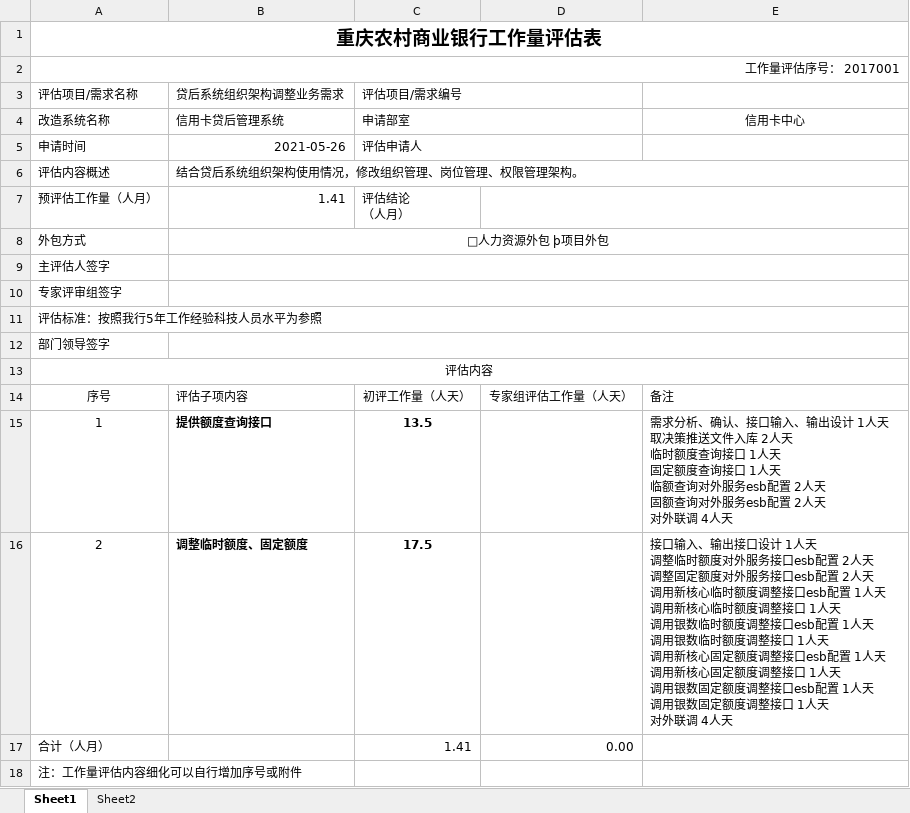
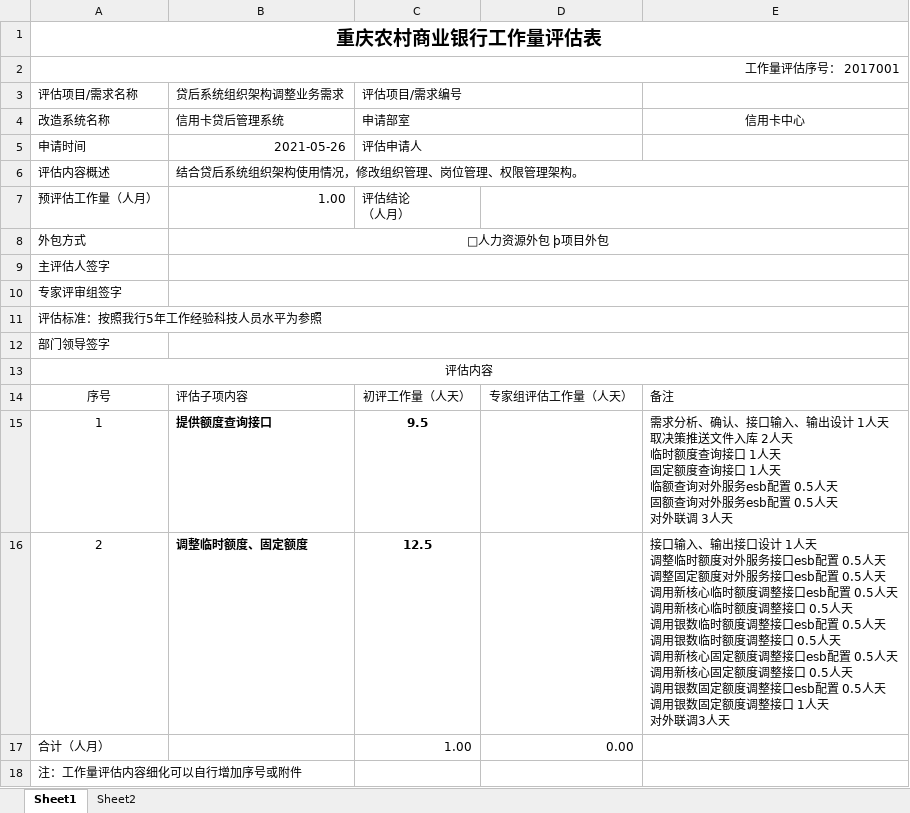
Before and after one commit to chenhaiming90/MicroServier_Config, an Excel workbook: 信用卡贷后系统/二期需求/调整临时额度、固定额度和卡片状态U变A/调整临时额度、固定额度和卡片状态U变A需求-工作量.xlsx, sheet Sheet1, drawn as a sheet; values as stored, in another font and other column widths than the file's, no borders; ↵ is a line break in a cell; the diff names each change by its address in the sheet, - before the commit and + after, or states it on an @@ line.

```diff
--- a/信用卡贷后系统/二期需求/调整临时额度、固定额度和卡片状态U变A/调整临时额度、固定额度和卡片状态U变A需求-工作量.xlsx (sheet Sheet1)
+++ b/信用卡贷后系统/二期需求/调整临时额度、固定额度和卡片状态U变A/调整临时额度、固定额度和卡片状态U变A需求-工作量.xlsx (sheet Sheet1)
-B7: 1.41
+B7: 1.00
-C15: 13.5
+C15: 9.5
-E15: …esb配置 2人天 ↵ 固额查询对外服务esb配置 2人天 ↵ 对外联调 4人天
+E15: …esb配置 0.5人天 ↵ 固额查询对外服务esb配置 0.5人天 ↵ 对外联调 3人天
-C16: 17.5
+C16: 12.5
-E16: …esb配置 2人天 ↵ 调整固定额度对外服务接口esb配置 2人天 ↵ 调用新核心临时额度调整接口esb配置 1人天 ↵ 调用新核心临时额度调整接口 1人天 ↵ 调用银数临时额度调整接口esb配置 1人天 ↵ 调用银数临时额度调整接口 1人天 ↵ 调用新核心固定额度调整接口esb配置 1人天 ↵ 调用新核心固定额度调整接口 1人天 ↵ 调用银数固定额度调整接口esb配置 1人天 ↵ 调用银数固定额度调整接口 1人天 ↵ 对外联调 4人天
+E16: …esb配置 0.5人天 ↵ 调整固定额度对外服务接口esb配置 0.5人天 ↵ 调用新核心临时额度调整接口esb配置 0.5人天 ↵ 调用新核心临时额度调整接口 0.5人天 ↵ 调用银数临时额度调整接口esb配置 0.5人天 ↵ 调用银数临时额度调整接口 0.5人天 ↵ 调用新核心固定额度调整接口esb配置 0.5人天 ↵ 调用新核心固定额度调整接口 0.5人天 ↵ 调用银数固定额度调整接口esb配置 0.5人天 ↵ 调用银数固定额度调整接口 1人天 ↵ 对外联调3人天
-C17: 1.41
+C17: 1.00
```
Also changed, not shown: sheet Sheet2, 信用卡贷后系统/二期需求/本行抵押贷款客户发放信用卡解押时押品控制需求/399-1信用卡中心 本行抵押贷款客户发放信用卡解押时押品控制需求-工作量.xlsx, 9 other files.
